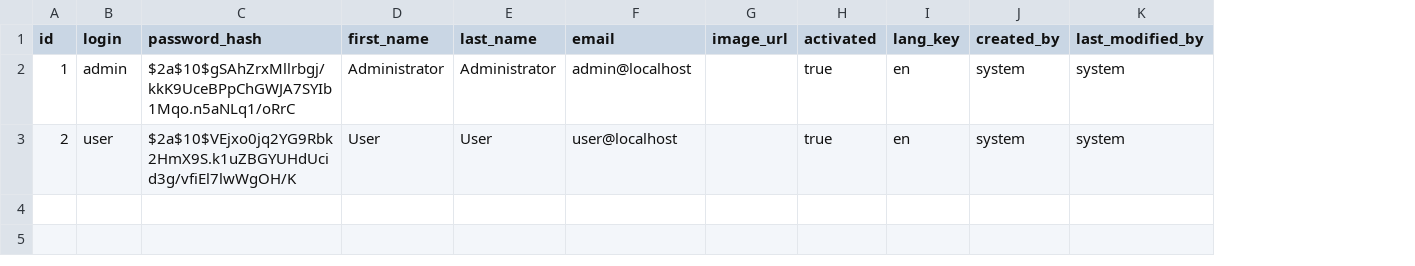
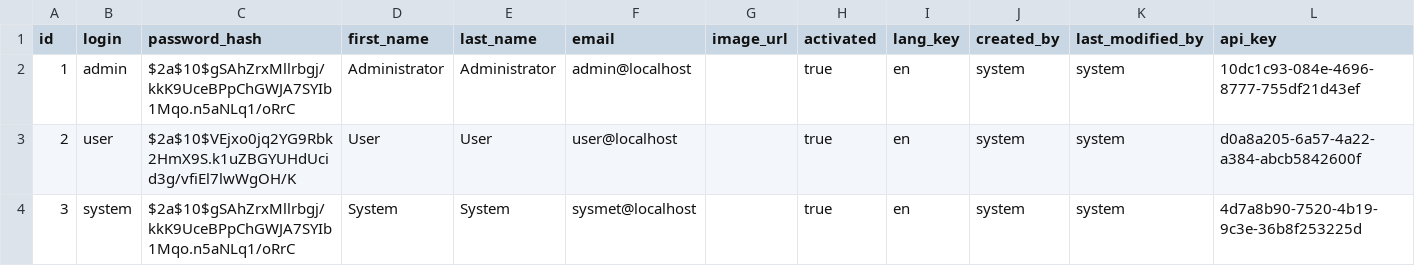
Before and after one commit to VladislavK777/my-rating-application, a CSV file: src/main/resources/config/liquibase/data/user.csv, drawn as a sheet; the diff names each change by its address in the sheet, - before the commit and + after, or states it on an @@ line.

```diff
--- a/src/main/resources/config/liquibase/data/user.csv
+++ b/src/main/resources/config/liquibase/data/user.csv
+column L (api_key), rows 2-3: 10dc1c93-084e-4696-8777-755df21d43ef | d0a8a205-6a57-4a22-a384-abcb5842600f
+row 4: 3 | system | $2a$10$gSAhZrxMllrbgj/kkK9UceBPpChGWJA7SYIb1Mqo.n5aNLq1/oRrC | System | System | sysmet@localhost |  | true | en | system | system | 4d7a8b90-7520-4b19-9c3e-36b8f253225d
```
Also changed, not shown: src/main/resources/config/liquibase/data/cat_recommendation_by_empty_history.csv, src/main/resources/config/liquibase/data/cat_recommendation_by_rating.csv, 31 other files.
